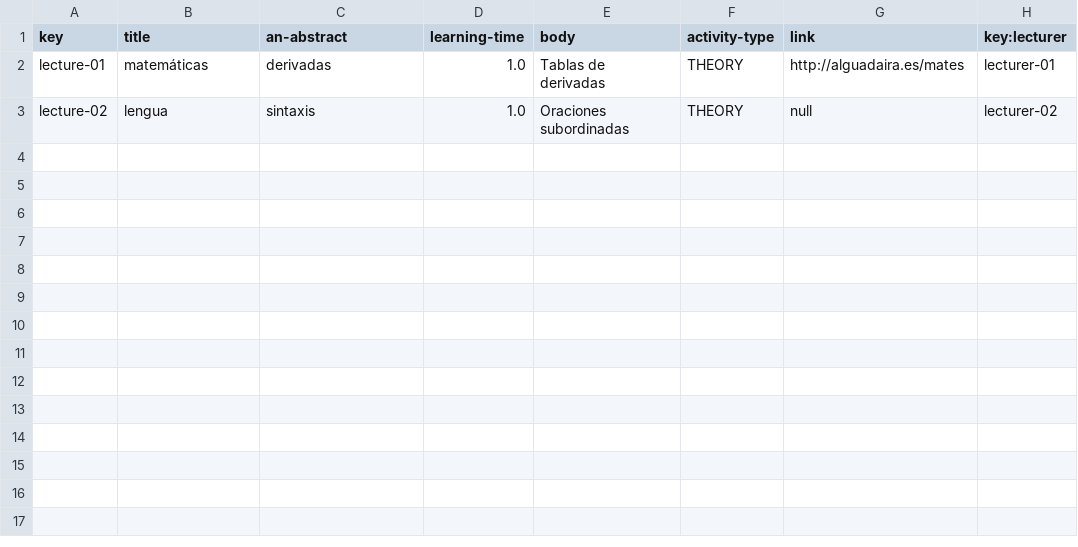
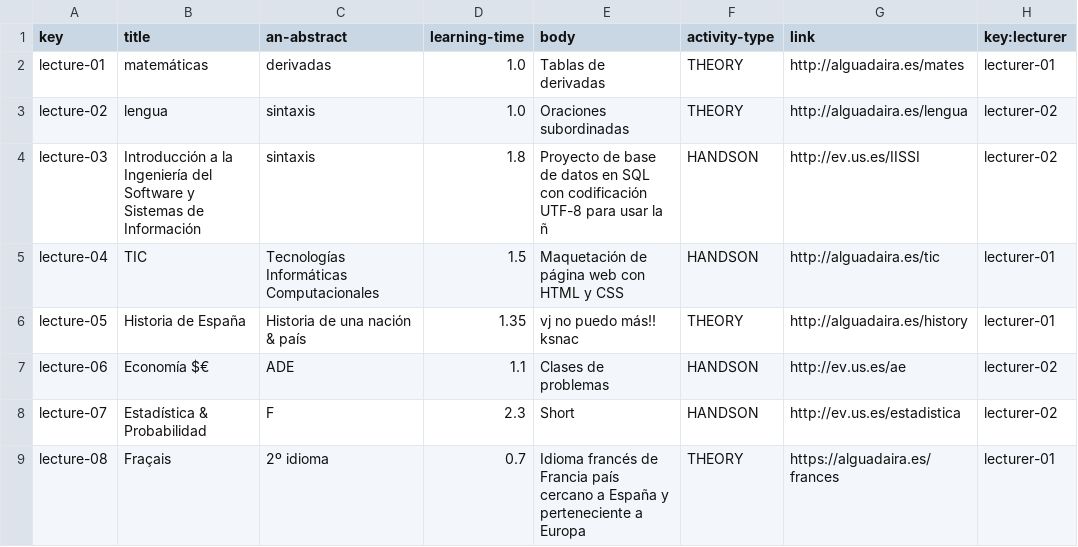
Before and after one commit to C10401-DP2/Acme-L3, a CSV file: src/main/webapp/WEB-INF/resources/sample-data/lecture.csv, drawn as a sheet.

```diff
--- a/src/main/webapp/WEB-INF/resources/sample-data/lecture.csv
+++ b/src/main/webapp/WEB-INF/resources/sample-data/lecture.csv
@@ -2,2 +2,8 @@ key,title,an-abstract,learning-time,body,activity-type,link,key:lecturer
 lecture-01,matemáticas,derivadas,1.0,Tablas de derivadas,THEORY,http://alguadaira.es/mates,lecturer-01
-lecture-02,lengua,sintaxis,1.0,Oraciones subordinadas,THEORY,null,lecturer-02
+lecture-02,lengua,sintaxis,1.0,Oraciones subordinadas,THEORY,http://alguadaira.es/lengua,lecturer-02
+lecture-03,Introducción a la Ingeniería del Software y Sistemas de Información,sintaxis,1.8,Proyecto de base de datos en SQL con codificación UTF-8 para usar la ñ,HANDSON,http://ev.us.es/IISSI,lecturer-02
+lecture-04,TIC,Tecnologías Informáticas Computacionales,1.5,Maquetación de página web con HTML y CSS,HANDSON,http://alguadaira.es/tic,lecturer-01
+lecture-05,Historia de España,Historia de una nación & país,1.35,vj no puedo más!! ksnac,THEORY,http://alguadaira.es/history,lecturer-01
+lecture-06,Economía $€,ADE,1.1,Clases de problemas,HANDSON,http://ev.us.es/ae,lecturer-02
+lecture-07,Estadística & Probabilidad,F,2.3,Short,HANDSON,http://ev.us.es/estadistica,lecturer-02
+lecture-08,Fraçais,2º idioma,0.7,Idioma francés de Francia país cercano a España y perteneciente a Europa,THEORY,https://alguadaira.es/frances,lecturer-01
```
Also changed, not shown: src/main/webapp/WEB-INF/resources/sample-data/course.csv, 2 other files.
